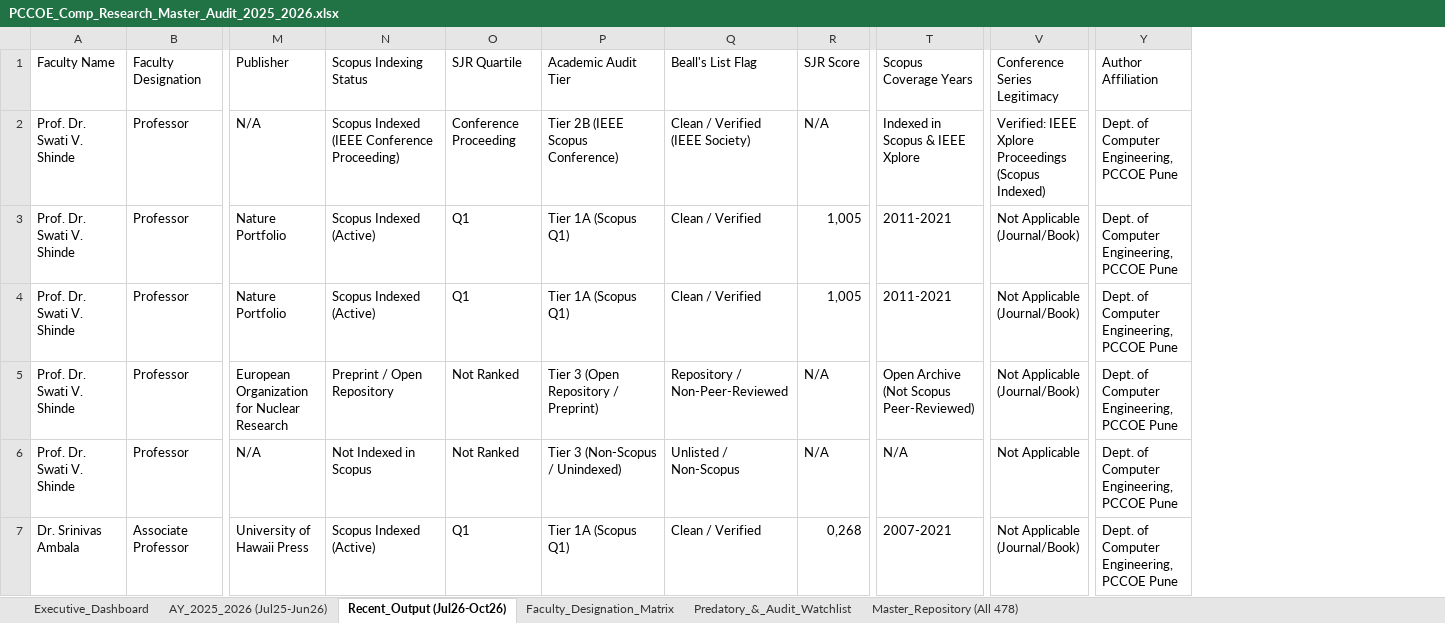
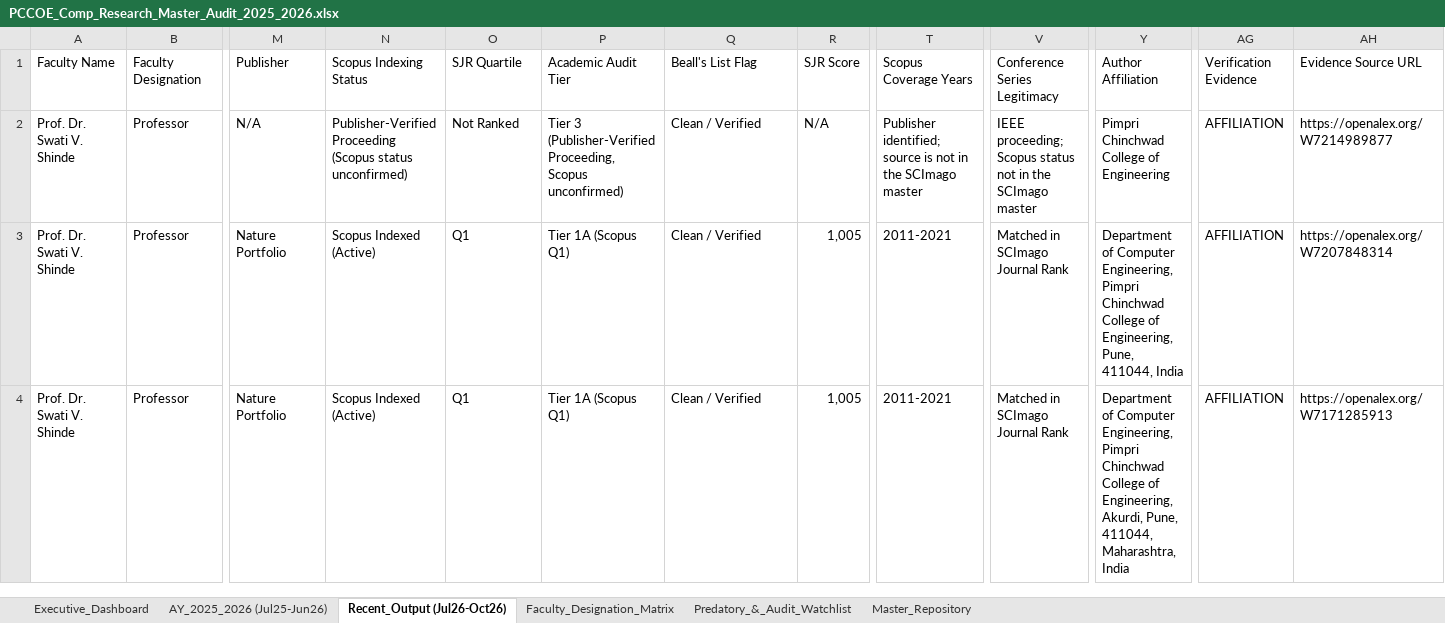
Before and after one commit to abhishekeb211/pccoe-research-portal, an Excel workbook: data/PCCOE_Comp_Research_Master_Audit_2025_2026.xlsx, sheet Recent_Output (Jul26-Oct26), drawn as a sheet; only a part is shown, gaps mark what is left out; values as stored, in another font and other column widths than the file's, no cell formats; removed rows and columns are numbered as before the commit, all else as after; rows hold the shown columns only; the diff covers the shown part only; the diff names each change by its address in the sheet, - before the commit and + after, or states it on an @@ line.

Commit message:
fix: publish only identity-checked faculty publications.
Name-only matches and unverified Scopus labels were removed so the live portal matches profile and SCImago evidence.

```diff
--- a/data/PCCOE_Comp_Research_Master_Audit_2025_2026.xlsx (sheet Recent_Output (Jul26-Oct26))
+++ b/data/PCCOE_Comp_Research_Master_Audit_2025_2026.xlsx (sheet Recent_Output (Jul26-Oct26))
-sheet tab: Master_Repository (All 478)
+sheet tab: Master_Repository
+column AG (Verification Evidence), rows 2-4: all AFFILIATION
+column AH (Evidence Source URL), rows 2-4: https://openalex.org/W7214989877 | https://openalex.org/W7207848314 | https://openalex.org/W7171285913
-N2 (Scopus Indexing Status): Scopus Indexed (IEEE Conference Proceeding)
+N2 (Scopus Indexing Status): Publisher-Verified Proceeding (Scopus status unconfirmed)
-O2 (SJR Quartile): Conference Proceeding
+O2 (SJR Quartile): Not Ranked
-P2 (Academic Audit Tier): Tier 2B (IEEE Scopus Conference)
+P2 (Academic Audit Tier): Tier 3 (Publisher-Verified Proceeding, Scopus unconfirmed)
-Q2 (Beall's List Flag): Clean / Verified (IEEE Society)
+Q2 (Beall's List Flag): Clean / Verified
-T2 (Scopus Coverage Years): Indexed in Scopus & IEEE Xplore
+T2 (Scopus Coverage Years): Publisher identified; source is not in the SCImago master
-V2 (Conference Series Legitimacy): Verified: IEEE Xplore Proceedings (Scopus Indexed)
+V2 (Conference Series Legitimacy): IEEE proceeding; Scopus status not in the SCImago master
-Y2 (Author Affiliation): Dept. of Computer Engineering, PCCOE Pune
+Y2 (Author Affiliation): Pimpri Chinchwad College of Engineering
-V3:V4 (Conference Series Legitimacy): Not Applicable (Journal/Book)
+V3:V4 (Conference Series Legitimacy): Matched in SCImago Journal Rank
-Y3 (Author Affiliation): Dept. of Computer Engineering, PCCOE Pune
+Y3 (Author Affiliation): Department of Computer Engineering, Pimpri Chinchwad College of Engineering, Pune, 411044, India
-Y4 (Author Affiliation): Dept. of Computer Engineering, PCCOE Pune
+Y4 (Author Affiliation): Department of Computer Engineering, Pimpri Chinchwad College of Engineering, Akurdi, Pune, 411044, Maharashtra, India
-row 5: Prof. Dr. Swati V. Shinde | Professor | European Organization for Nuclear Research | Preprint / Open Repository | Not Ranked | Tier 3 (Open Repository / Preprint) | Repository / Non-Peer-Reviewed | N/A | Open Archive (Not Scopus Peer-Reviewed) | Not Applicable (Journal/Book) | Dept. of Computer Engineering, PCCOE Pune
-row 6: Prof. Dr. Swati V. Shinde | Professor | N/A | Not Indexed in Scopus | Not Ranked | Tier 3 (Non-Scopus / Unindexed) | Unlisted / Non-Scopus | N/A | N/A | Not Applicable | Dept. of Computer Engineering, PCCOE Pune
-row 7: Dr. Srinivas Ambala | Associate Professor | University of Hawaii Press | Scopus Indexed (Active) | Q1 | Tier 1A (Scopus Q1) | Clean / Verified | 0,268 | 2007-2021 | Not Applicable (Journal/Book) | Dept. of Computer Engineering, PCCOE Pune
```
Also changed, not shown: 39 removed rows and 61 edited cells elsewhere in this sheet, sheet Master_Repository, sheet AY_2025_2026 (Jul25-Jun26), sheet Executive_Dashboard, sheet Faculty_Designation_Matrix, sheet Predatory_&_Audit_Watchlist, cell formats, charts or pictures, 7 other files.
